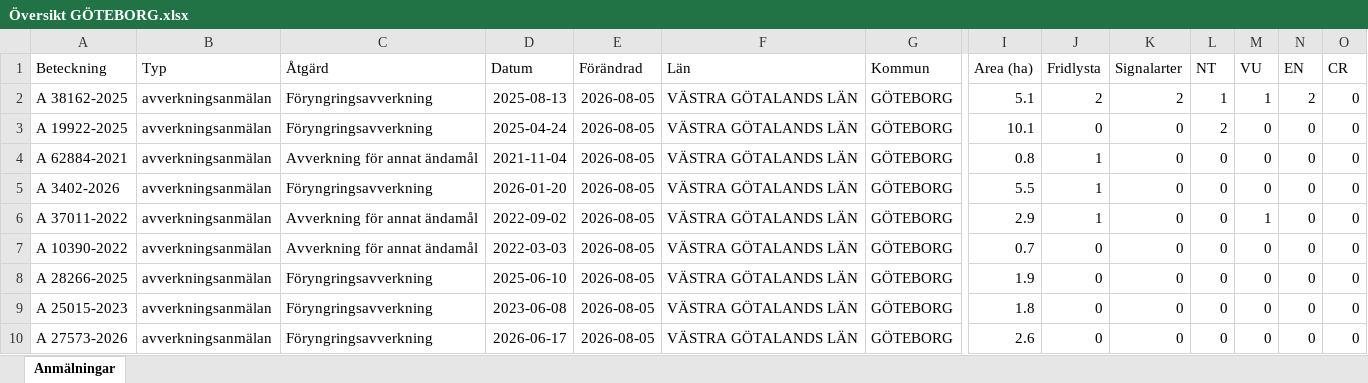
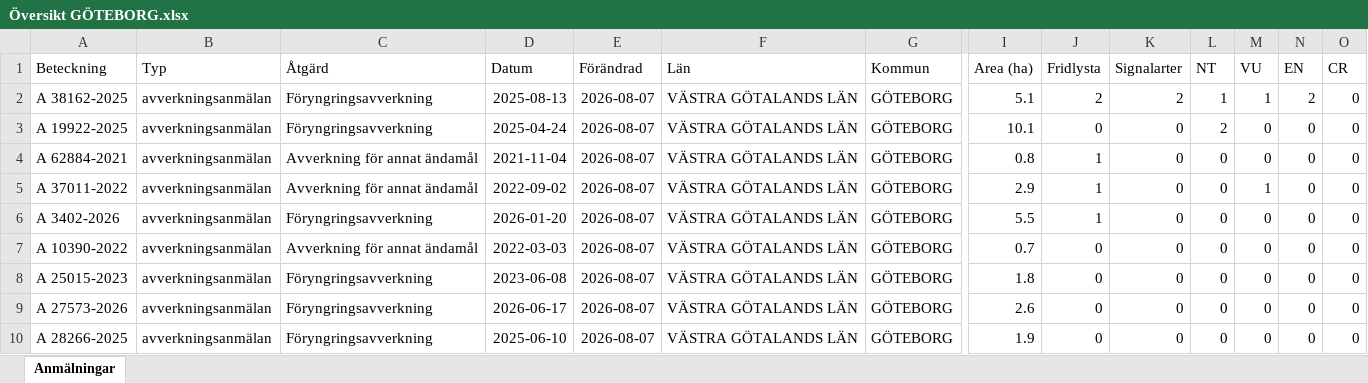
Before and after one commit to klasma/Logging_1480, an Excel workbook: Översikt GÖTEBORG.xlsx, sheet Anmälningar, drawn as a sheet; only a part is shown, gaps mark what is left out; values as stored, in another font and other column widths than the file's, no borders; removed rows and columns are numbered as before the commit, all else as after; rows hold the shown columns only; the diff names each change by its address in the sheet, - before the commit and + after, or states it on an @@ line.

```diff
--- a/Översikt GÖTEBORG.xlsx (sheet Anmälningar)
+++ b/Översikt GÖTEBORG.xlsx (sheet Anmälningar)
-E2:E4 (Förändrad): 2026-08-05
+E2:E4 (Förändrad): 2026-08-07
-row 5: A 3402-2026 | avverkningsanmälan | Föryngringsavverkning | 2026-01-20 | 2026-08-05 | VÄSTRA GÖTALANDS LÄN | GÖTEBORG | 5.5 | 1 | 0 | 0 | 0 | 0 | 0
-E5 (Förändrad): 2026-08-05
+E5 (Förändrad): 2026-08-07
+row 6: A 3402-2026 | avverkningsanmälan | Föryngringsavverkning | 2026-01-20 | 2026-08-07 | VÄSTRA GÖTALANDS LÄN | GÖTEBORG | 5.5 | 1 | 0 | 0 | 0 | 0 | 0
-E7 (Förändrad): 2026-08-05
+E7 (Förändrad): 2026-08-07
-row 8: A 28266-2025 | avverkningsanmälan | Föryngringsavverkning | 2025-06-10 | 2026-08-05 | VÄSTRA GÖTALANDS LÄN | GÖTEBORG | 1.9 | 0 | 0 | 0 | 0 | 0 | 0
-E8:E9 (Förändrad): 2026-08-05
+E8:E9 (Förändrad): 2026-08-07
+row 10: A 28266-2025 | avverkningsanmälan | Föryngringsavverkning | 2025-06-10 | 2026-08-07 | VÄSTRA GÖTALANDS LÄN | GÖTEBORG | 1.9 | 0 | 0 | 0 | 0 | 0 | 0
```
Also changed, not shown: artfynd/A 19922-2025 artfynd.xlsx, artfynd/A 3402-2026 artfynd.xlsx, 24 other files.
